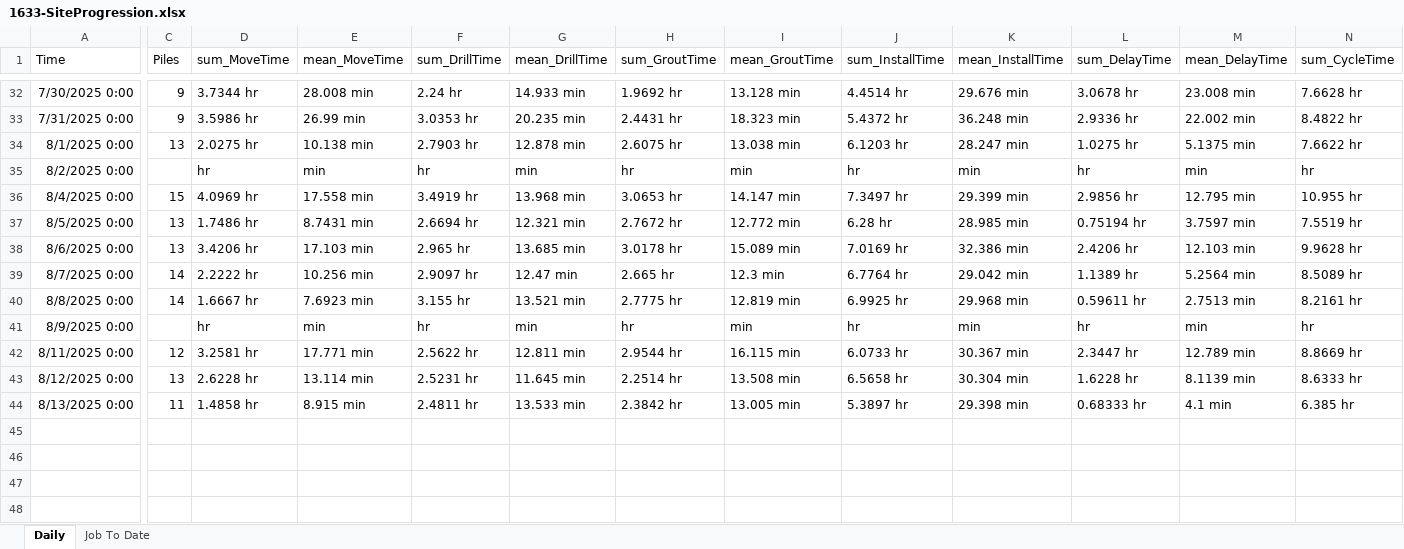
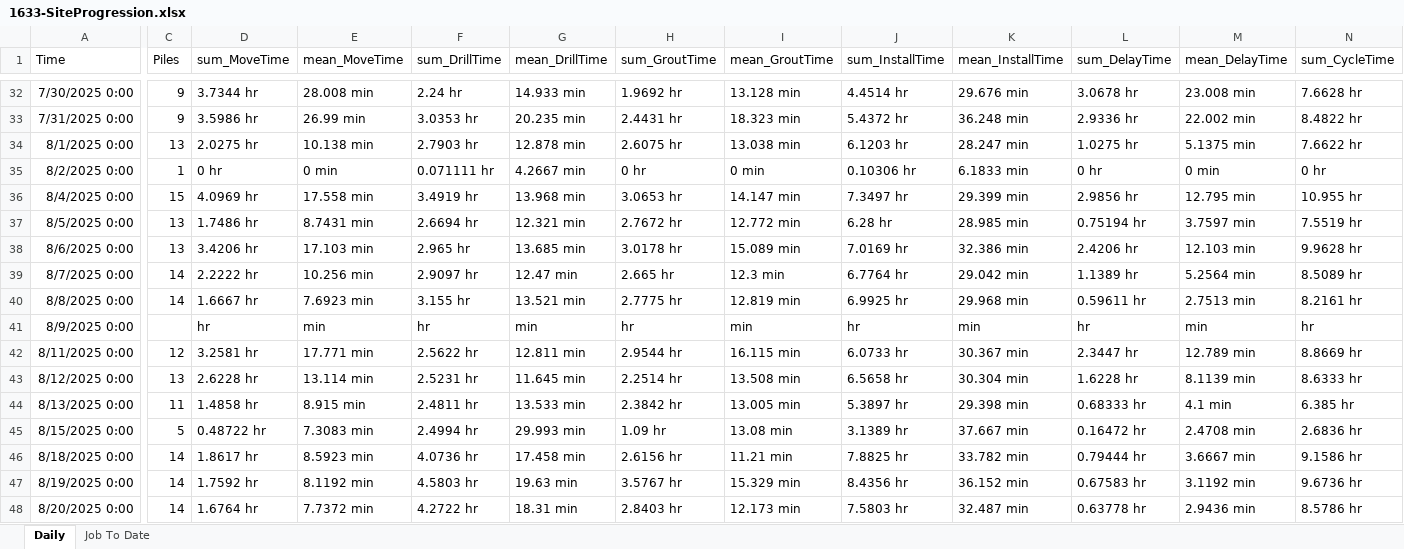
Before and after one commit to msdrillingapp/msdrillingapp.github.io, an Excel workbook: assets/data/Summary/1633-SiteProgression.xlsx, sheet Daily, drawn as a sheet; only a part is shown, gaps mark what is left out; values as stored, in another font and other column widths than the file's, no borders; rows hold the shown columns only; the diff covers the shown part only; the diff names each change by its address in the sheet, - before the commit and + after, or states it on an @@ line.

```diff
--- a/assets/data/Summary/1633-SiteProgression.xlsx (sheet Daily)
+++ b/assets/data/Summary/1633-SiteProgression.xlsx (sheet Daily)
-C35 (Piles): (empty)
+C35 (Piles): 1
-D35 (sum_MoveTime): hr
+D35 (sum_MoveTime): 0 hr
-E35 (mean_MoveTime): min
+E35 (mean_MoveTime): 0 min
-F35 (sum_DrillTime): hr
+F35 (sum_DrillTime): 0.071111 hr
-G35 (mean_DrillTime): min
+G35 (mean_DrillTime): 4.2667 min
-H35 (sum_GroutTime): hr
+H35 (sum_GroutTime): 0 hr
-I35 (mean_GroutTime): min
+I35 (mean_GroutTime): 0 min
-J35 (sum_InstallTime): hr
+J35 (sum_InstallTime): 0.10306 hr
-K35 (mean_InstallTime): min
+K35 (mean_InstallTime): 6.1833 min
-L35 (sum_DelayTime): hr
+L35 (sum_DelayTime): 0 hr
-M35 (mean_DelayTime): min
+M35 (mean_DelayTime): 0 min
-N35 (sum_CycleTime): hr
+N35 (sum_CycleTime): 0 hr
+row 45: 8/15/2025 0:00 | 5 | 0.48722 hr | 7.3083 min | 2.4994 hr | 29.993 min | 1.09 hr | 13.08 min | 3.1389 hr | 37.667 min | 0.16472 hr | 2.4708 min | 2.6836 hr
+row 46: 8/18/2025 0:00 | 14 | 1.8617 hr | 8.5923 min | 4.0736 hr | 17.458 min | 2.6156 hr | 11.21 min | 7.8825 hr | 33.782 min | 0.79444 hr | 3.6667 min | 9.1586 hr
+row 47: 8/19/2025 0:00 | 14 | 1.7592 hr | 8.1192 min | 4.5803 hr | 19.63 min | 3.5767 hr | 15.329 min | 8.4356 hr | 36.152 min | 0.67583 hr | 3.1192 min | 9.6736 hr
+row 48: 8/20/2025 0:00 | 14 | 1.6764 hr | 7.7372 min | 4.2722 hr | 18.31 min | 2.8403 hr | 12.173 min | 7.5803 hr | 32.487 min | 0.63778 hr | 2.9436 min | 8.5786 hr
```
Also changed, not shown: 12 edited cells elsewhere in this sheet, sheet Job To Date, assets/data/Summary/1640-SiteProgression.xlsx, 14 other files.
